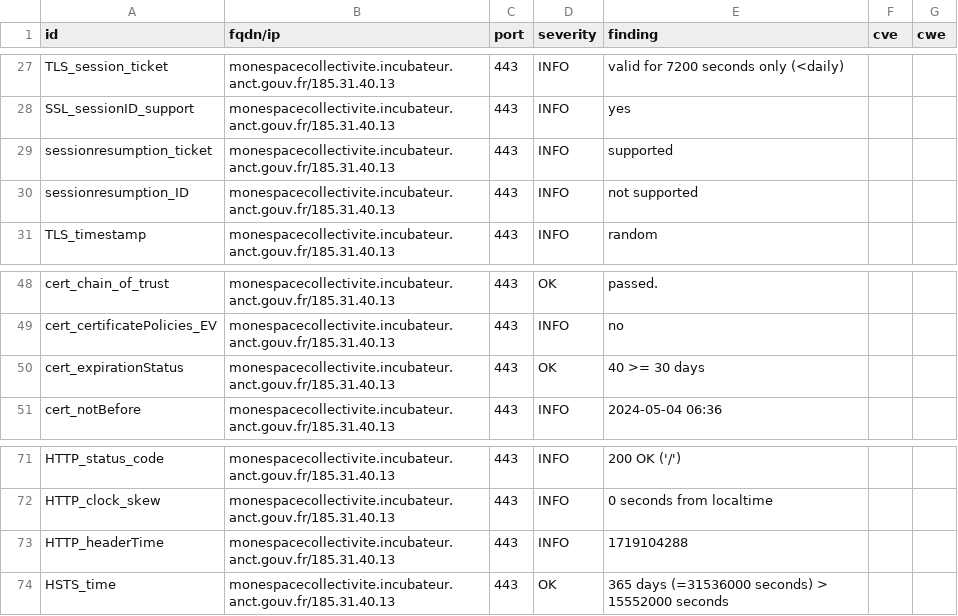
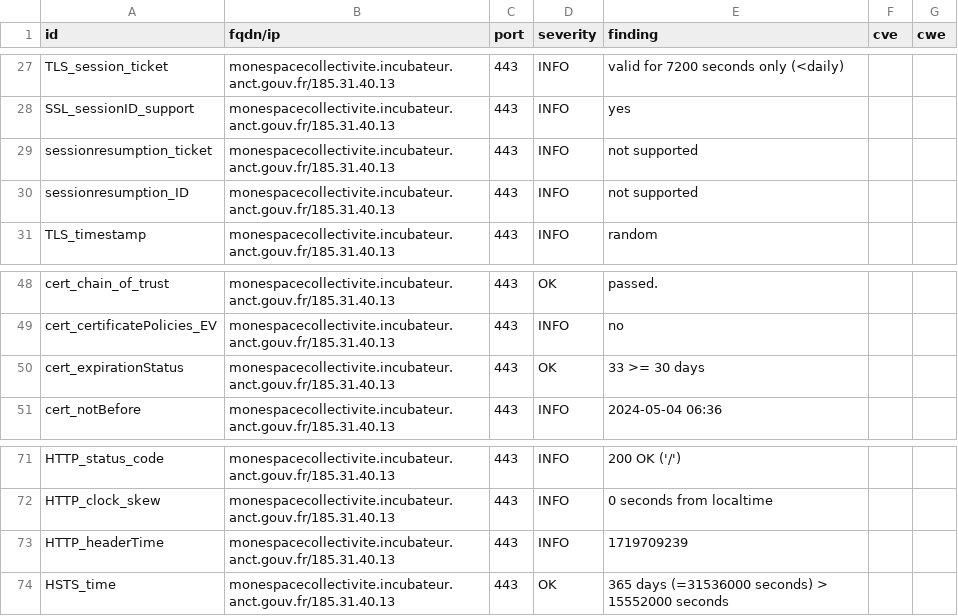
Before and after one commit to incubateur-territoires/dashlord, a CSV file: results/aHR0cHM6Ly9tb25lc3BhY2Vjb2xsZWN0aXZpdGUuaW5jdWJhdGV1ci5hbmN0LmdvdXYuZnIv/testssl.csv, drawn as a sheet; only a part is shown, gaps mark what is left out.

```diff
--- a/results/aHR0cHM6Ly9tb25lc3BhY2Vjb2xsZWN0aXZpdGUuaW5jdWJhdGV1ci5hbmN0LmdvdXYuZnIv/testssl.csv
+++ b/results/aHR0cHM6Ly9tb25lc3BhY2Vjb2xsZWN0aXZpdGUuaW5jdWJhdGV1ci5hbmN0LmdvdXYuZnIv/testssl.csv
@@ -28,3 +28,3 @@
 "SSL_sessionID_support","monespacecollectivite.incubateur.anct.gouv.fr/185.31.40.13","443","INFO","yes","",""
-"sessionresumption_ticket","monespacecollectivite.incubateur.anct.gouv.fr/185.31.40.13","443","INFO","supported","",""
+"sessionresumption_ticket","monespacecollectivite.incubateur.anct.gouv.fr/185.31.40.13","443","INFO","not supported","",""
 "sessionresumption_ID","monespacecollectivite.incubateur.anct.gouv.fr/185.31.40.13","443","INFO","not supported","",""
@@ -49,3 +49,3 @@
 "cert_certificatePolicies_EV","monespacecollectivite.incubateur.anct.gouv.fr/185.31.40.13","443","INFO","no","",""
-"cert_expirationStatus","monespacecollectivite.incubateur.anct.gouv.fr/185.31.40.13","443","OK","40 >= 30 days","",""
+"cert_expirationStatus","monespacecollectivite.incubateur.anct.gouv.fr/185.31.40.13","443","OK","33 >= 30 days","",""
 "cert_notBefore","monespacecollectivite.incubateur.anct.gouv.fr/185.31.40.13","443","INFO","2024-05-04 06:36","",""
@@ -72,3 +72,3 @@
 "HTTP_clock_skew","monespacecollectivite.incubateur.anct.gouv.fr/185.31.40.13","443","INFO","0 seconds from localtime","",""
-"HTTP_headerTime","monespacecollectivite.incubateur.anct.gouv.fr/185.31.40.13","443","INFO","1719104288","",""
+"HTTP_headerTime","monespacecollectivite.incubateur.anct.gouv.fr/185.31.40.13","443","INFO","1719709239","",""
 "HSTS_time","monespacecollectivite.incubateur.anct.gouv.fr/185.31.40.13","443","OK","365 days (=31536000 seconds) > 15552000 seconds","",""
```
Also changed, not shown: 9 other files.
